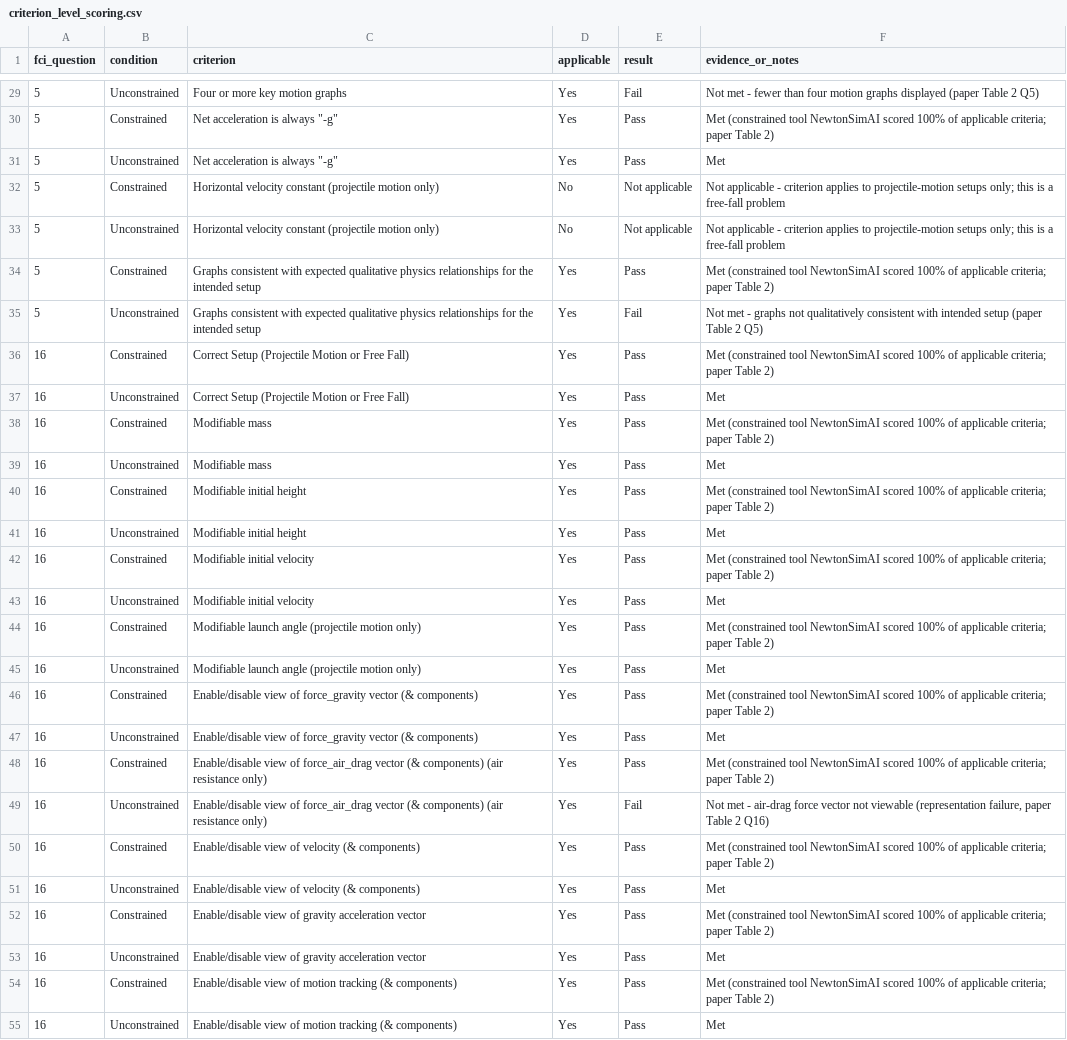
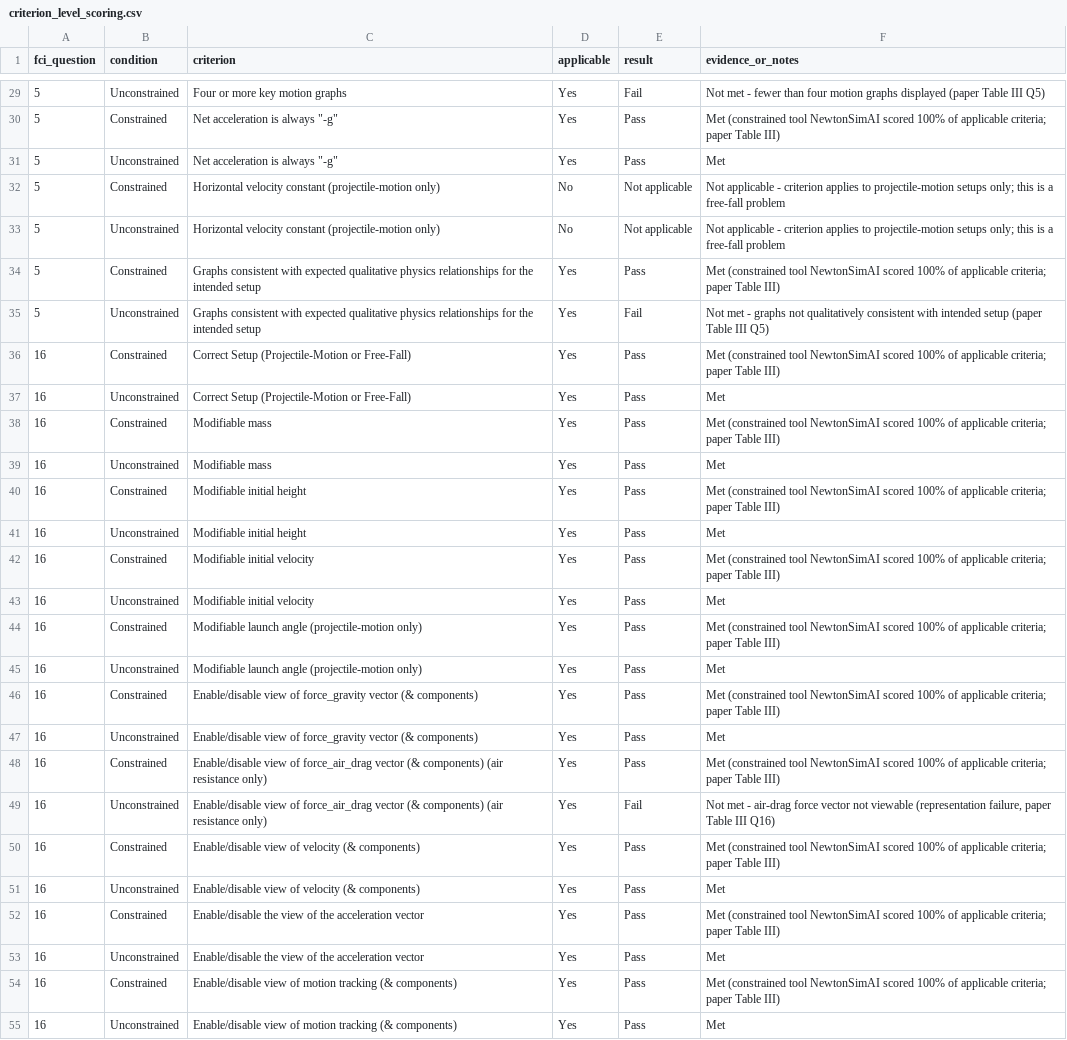
Before and after one commit to krishs09-123/NewtonSimAIResearch, a CSV file: criterion_level_scoring.csv, drawn as a sheet; only a part is shown, gaps mark what is left out; the diff covers the shown part only; the diff names each change by its address in the sheet, - before the commit and + after, or states it on an @@ line.

Commit message:
Align cross-references with the IOP manuscript (renumbered tables/figures)
Verified all files against "Manuscript For IOP Science (3).pdf". The data is
unchanged; only labels moved:
- Rubric: "Figure 1 (Technical Evaluation Rubric)" -> "Table II (Technical and
  Physical Accuracy Evaluation Rubric)".
- Raw scoring data: "Table 2" -> "Table III".
- Criterion wording: "Enable/disable view of gravity acceleration vector" ->
  "Enable/disable the view of the acceleration vector"; hyphenated
  "Projectile-Motion/Free-Fall" and "projectile-motion only" per Table II.
Updated README.md, README.txt, PROVENANCE.md, and regenerated
criterion_level_scoring.csv (still reconciles 170/170 with scoring_data.csv).
The corrected unconstrained-extraction claim (Claude Opus 4.6 did its own
extraction) is confirmed by the manuscript's Procedure section.

```diff
--- a/criterion_level_scoring.csv
+++ b/criterion_level_scoring.csv
-F29 (evidence_or_notes): …(paper Table 2 Q5)
+F29 (evidence_or_notes): …(paper Table III Q5)
-F30 (evidence_or_notes): …paper Table 2)
+F30 (evidence_or_notes): …paper Table III)
-C32:C33 (criterion): …velocity constant (projectile motion only)
+C32:C33 (criterion): …velocity constant (projectile-motion only)
-F34 (evidence_or_notes): …paper Table 2)
+F34 (evidence_or_notes): …paper Table III)
-F35 (evidence_or_notes): …(paper Table 2 Q5)
+F35 (evidence_or_notes): …(paper Table III Q5)
-C36:C37 (criterion): Correct Setup (Projectile Motion or Free Fall)
+C36:C37 (criterion): Correct Setup (Projectile-Motion or Free-Fall)
-F36 (evidence_or_notes): …paper Table 2)
+F36 (evidence_or_notes): …paper Table III)
-F38 (evidence_or_notes): …paper Table 2)
+F38 (evidence_or_notes): …paper Table III)
-F40 (evidence_or_notes): …paper Table 2)
+F40 (evidence_or_notes): …paper Table III)
-F42 (evidence_or_notes): …paper Table 2)
+F42 (evidence_or_notes): …paper Table III)
-C44:C45 (criterion): …launch angle (projectile motion only)
+C44:C45 (criterion): …launch angle (projectile-motion only)
-F44 (evidence_or_notes): …paper Table 2)
+F44 (evidence_or_notes): …paper Table III)
-F46 (evidence_or_notes): …paper Table 2)
+F46 (evidence_or_notes): …paper Table III)
-F48 (evidence_or_notes): …paper Table 2)
+F48 (evidence_or_notes): …paper Table III)
-F49 (evidence_or_notes): …paper Table 2 Q16)
+F49 (evidence_or_notes): …paper Table III Q16)
-F50 (evidence_or_notes): …paper Table 2)
+F50 (evidence_or_notes): …paper Table III)
-C52:C53 (criterion): Enable/disable view of gravity acceleration vector
+C52:C53 (criterion): Enable/disable the view of the acceleration vector
-F52 (evidence_or_notes): …paper Table 2)
+F52 (evidence_or_notes): …paper Table III)
-F54 (evidence_or_notes): …paper Table 2)
+F54 (evidence_or_notes): …paper Table III)
```
Also changed, not shown: 108 edited cells elsewhere in this file, 3 other files.
